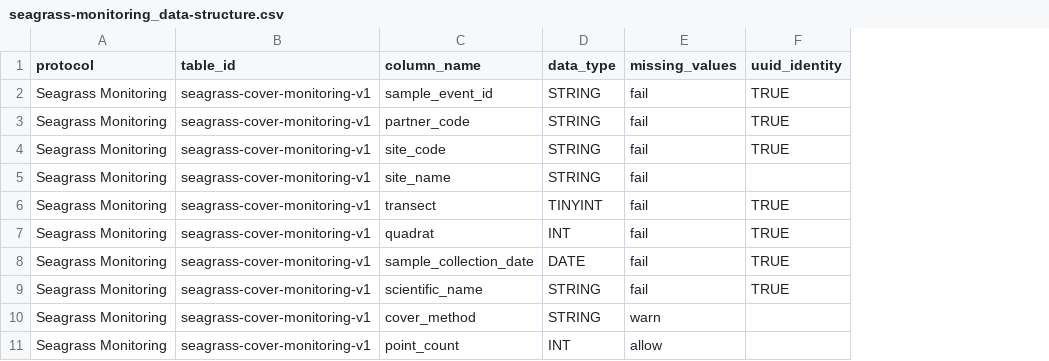
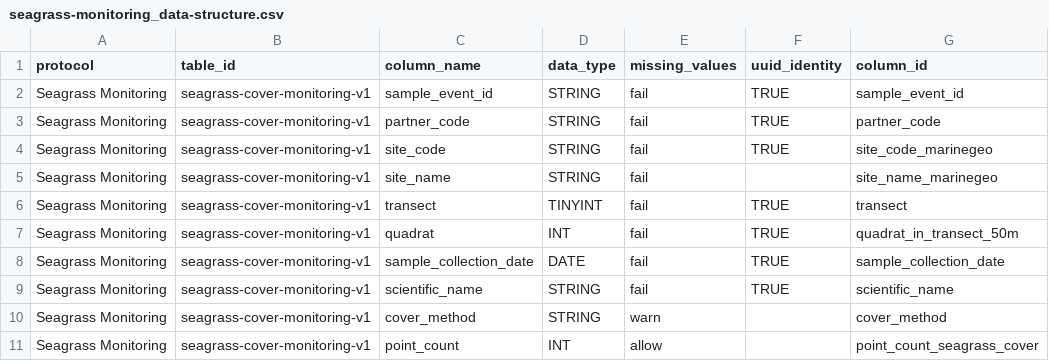
Before and after one commit to Smithsonian/marinegeo-metadata, a CSV file: table-metadata/data-structure/seagrass-monitoring_data-structure.csv, drawn as a sheet; only a part is shown; the diff names each change by its address in the sheet, - before the commit and + after, or states it on an @@ line.

Commit message:
add col ID to data structs

```diff
--- a/table-metadata/data-structure/seagrass-monitoring_data-structure.csv
+++ b/table-metadata/data-structure/seagrass-monitoring_data-structure.csv
+column G (column_id), rows 2-11: sample_event_id | partner_code | site_code_marinegeo | site_name_marinegeo | transect | quadrat_in_transect_50m | sample_collection_date | scientific_name | cover_method | point_count_seagrass_cover
```
Also changed, not shown: table-metadata/data-structure/darwin-core_data-structure.csv, table-metadata/data-structure/fouling-panels_data-structure.csv, 9 other files.
